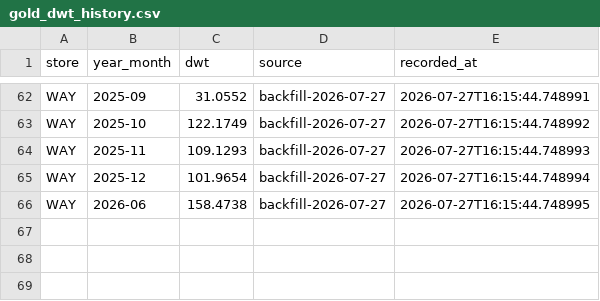
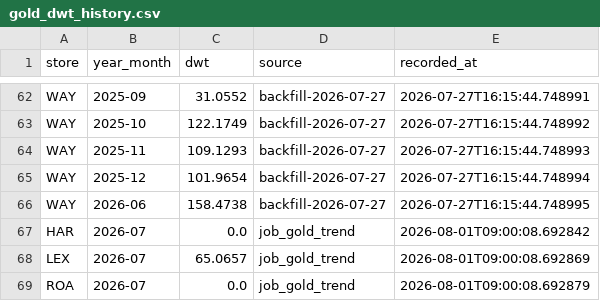
Before and after one commit to zapvp1-source/valley-pawn-os-backup, a CSV file: Projects/VP Ops Engine/vp-ops/data/gold_dwt_history.csv, drawn as a sheet; only a part is shown, gaps mark what is left out; the diff names each change by its address in the sheet, - before the commit and + after, or states it on an @@ line.

```diff
--- a/Projects/VP Ops Engine/vp-ops/data/gold_dwt_history.csv
+++ b/Projects/VP Ops Engine/vp-ops/data/gold_dwt_history.csv
+row 67: HAR | 2026-07 | 0.0 | job_gold_trend | 2026-08-01T09:00:08.692842
+row 68: LEX | 2026-07 | 65.0657 | job_gold_trend | 2026-08-01T09:00:08.692869
+row 69: ROA | 2026-07 | 0.0 | job_gold_trend | 2026-08-01T09:00:08.692879
```
Also changed, not shown: 9 other files.
